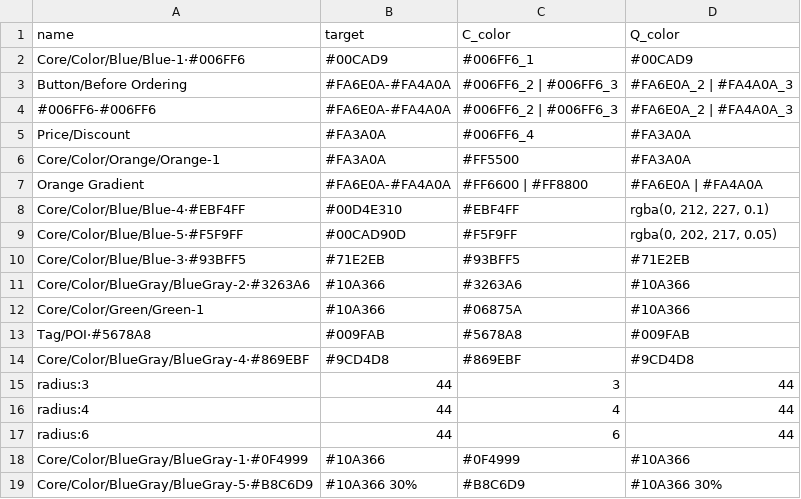
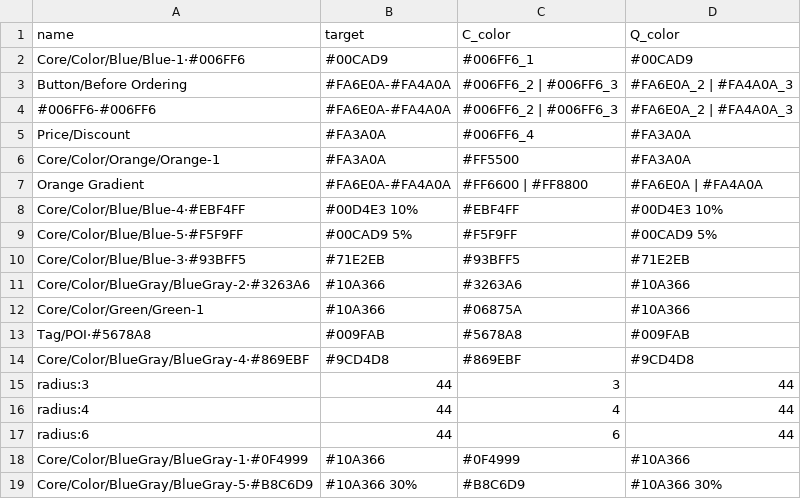
Before and after one commit to susansheng/color-mappings, a CSV file: mappings.csv, drawn as a sheet.

Commit message:
Update mappings.csv

```diff
--- a/mappings.csv
+++ b/mappings.csv
@@ -7,4 +7,4 @@ Core/Color/Orange/Orange-1,#FA3A0A,#FF5500,#FA3A0A
 Orange Gradient,#FA6E0A-#FA4A0A,#FF6600 | #FF8800,#FA6E0A | #FA4A0A
-Core/Color/Blue/Blue-4·#EBF4FF,#00D4E310,#EBF4FF,"rgba(0, 212, 227, 0.1)"
-Core/Color/Blue/Blue-5·#F5F9FF,#00CAD90D,#F5F9FF,"rgba(0, 202, 217, 0.05)"
+Core/Color/Blue/Blue-4·#EBF4FF,#00D4E3 10%,#EBF4FF,#00D4E3 10%
+Core/Color/Blue/Blue-5·#F5F9FF,#00CAD9 5%,#F5F9FF,#00CAD9 5%
 Core/Color/Blue/Blue-3·#93BFF5,#71E2EB,#93BFF5,#71E2EB
```
